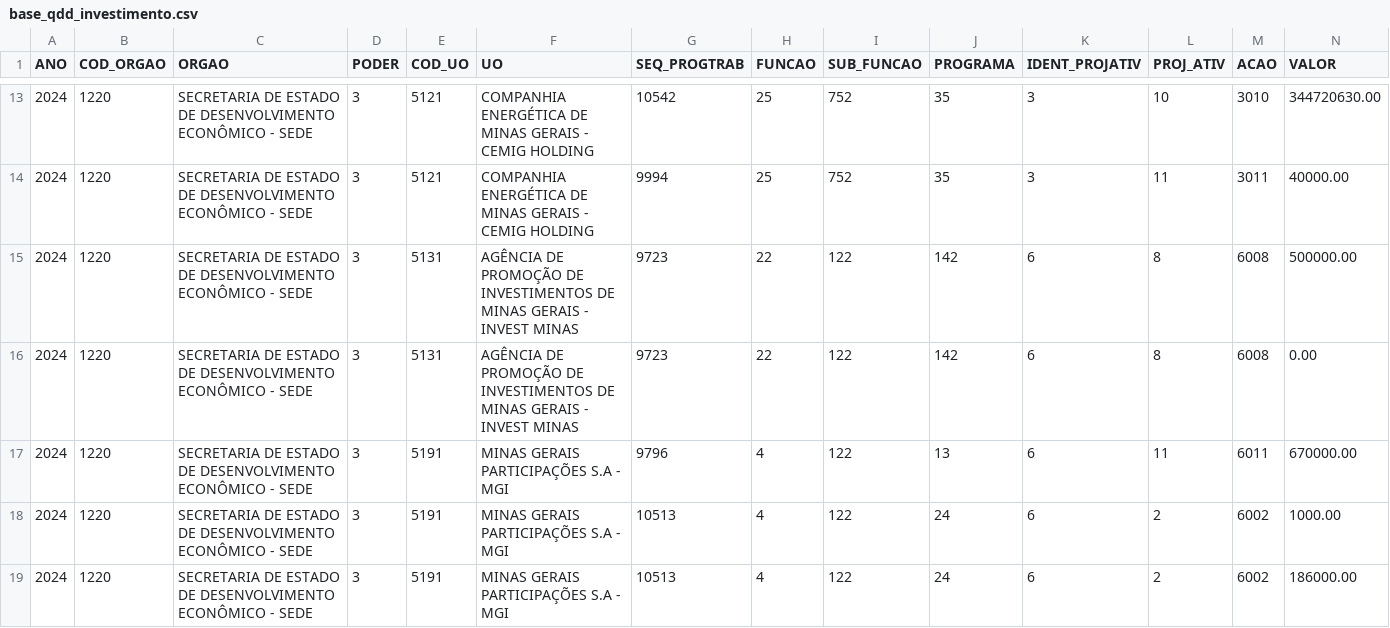
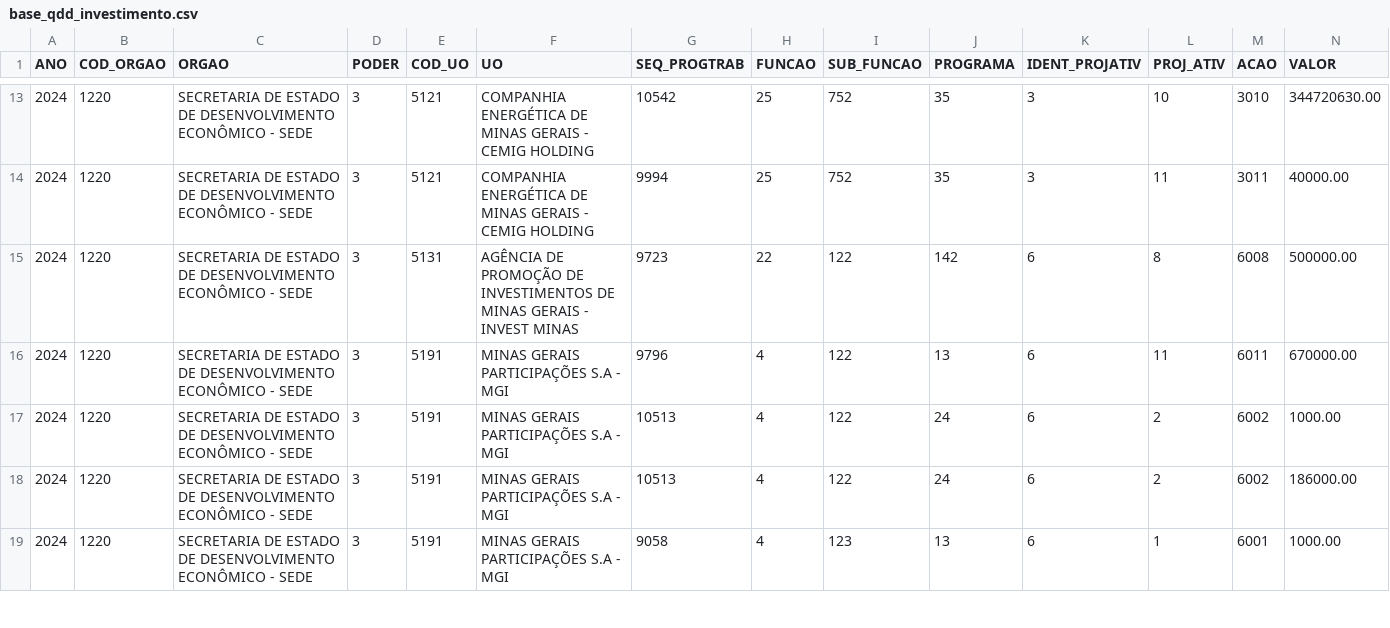
Before and after one commit to splor-mg/loa-2024-dados, a CSV file: data/base_qdd_investimento.csv, drawn as a sheet; only a part is shown, gaps mark what is left out; the shorter side is filled out with more unchanged rows; rows hold the shown columns only; the diff names each change by its address in the sheet, - before the commit and + after, or states it on an @@ line.

```diff
--- a/data/base_qdd_investimento.csv
+++ b/data/base_qdd_investimento.csv
-row 16: 2024 | 1220 | SECRETARIA DE ESTADO DE DESENVOLVIMENTO ECONÔMICO - SEDE | 3 | 5131 | AGÊNCIA DE PROMOÇÃO DE INVESTIMENTOS DE MINAS GERAIS - INVEST MINAS | 9723 | 22 | 122 | 142 | 6 | 8 | 6008 | 0.00
```
Also changed, not shown: data/base_detalhamento_obras.csv, data/base_limite_cota.csv, 24 other files.
